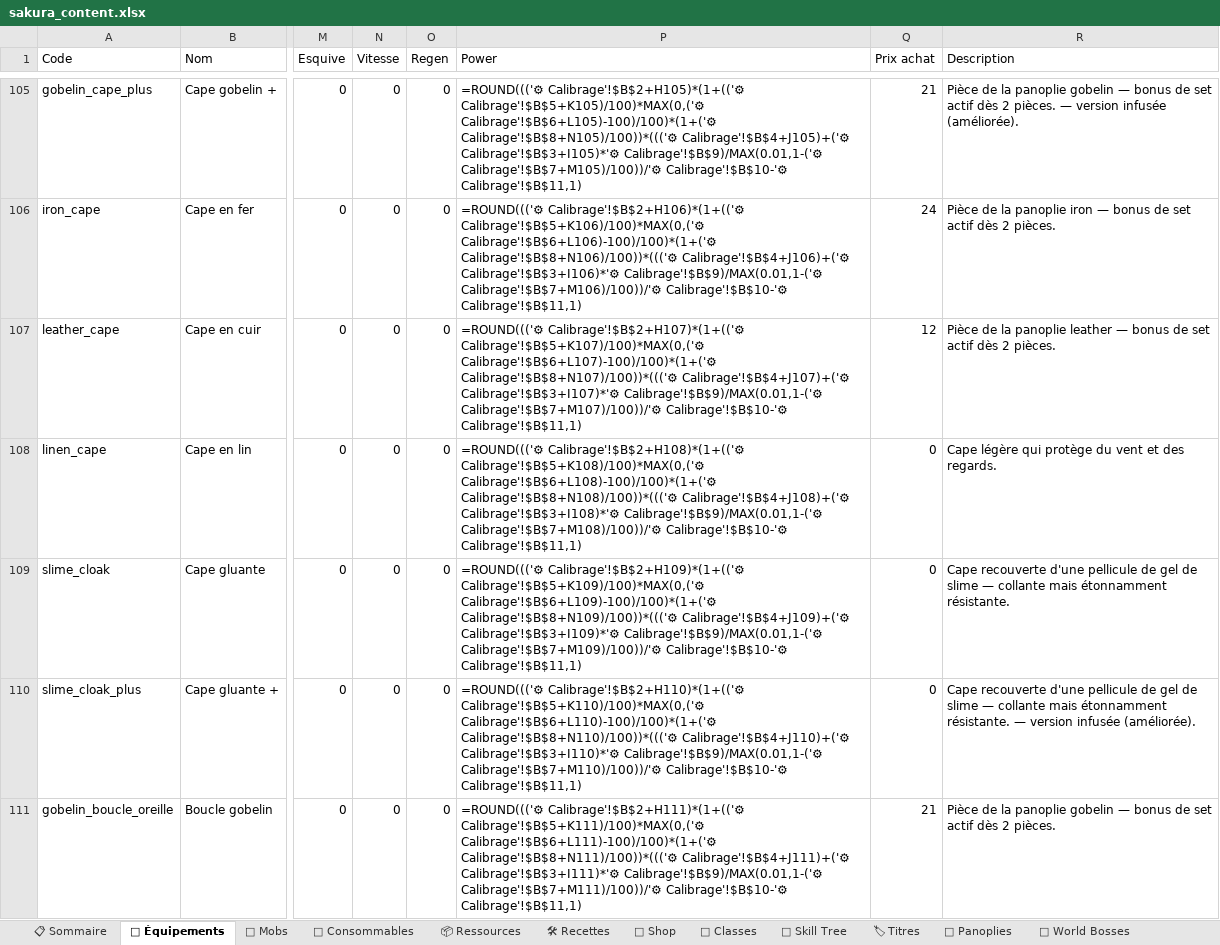
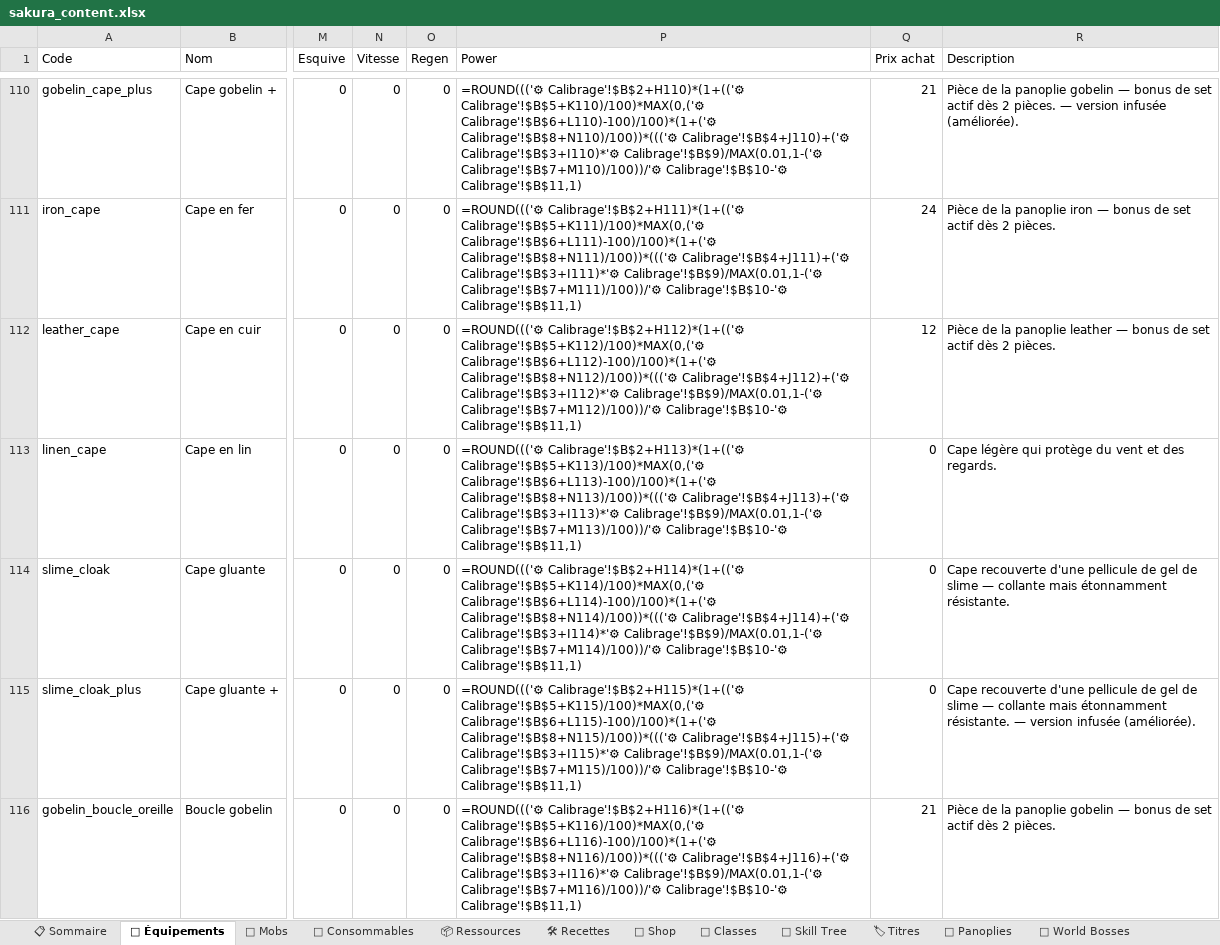
Before and after one commit to AltanDURAN/SakuraLeveling, an Excel workbook: docs/sakura_content.xlsx, sheet 🎽 Équipements, drawn as a sheet; only a part is shown, gaps mark what is left out; values as stored, in another font and other column widths than the file's, no cell formats; formulas without a stored value are shown as written; conditional formats not drawn; addresses are those after the commit; the diff covers the shown part only; the diff names each change by its address in the sheet, - before the commit and + after, or states it on an @@ line.

```diff
--- a/docs/sakura_content.xlsx (sheet 🎽 Équipements)
+++ b/docs/sakura_content.xlsx (sheet 🎽 Équipements)
-P110 (Power): =ROUND((('⚙ Calibrage'!$B$2+H105)*(1+(('⚙ Calibrage'!$B$5+K105)/100)*MAX(0,('⚙ Calibrage'!$B$6+L105)-100)/100)*(1+('⚙ Calibrage'!$B$8+N105)/100))*((('⚙ Calibrage'!$B$4+J105)+('⚙ Calibrage'!$B$3+I105)*'⚙ Calibrage'!$B$9)/MAX(0.01,1-('⚙ Calibrage'!$B$7+M105)/100))/'⚙ Calibrage'!$B$10-'⚙ Calibrage'!$B$11,1)
+P110 (Power): =ROUND((('⚙ Calibrage'!$B$2+H110)*(1+(('⚙ Calibrage'!$B$5+K110)/100)*MAX(0,('⚙ Calibrage'!$B$6+L110)-100)/100)*(1+('⚙ Calibrage'!$B$8+N110)/100))*((('⚙ Calibrage'!$B$4+J110)+('⚙ Calibrage'!$B$3+I110)*'⚙ Calibrage'!$B$9)/MAX(0.01,1-('⚙ Calibrage'!$B$7+M110)/100))/'⚙ Calibrage'!$B$10-'⚙ Calibrage'!$B$11,1)
-P111 (Power): =ROUND((('⚙ Calibrage'!$B$2+H106)*(1+(('⚙ Calibrage'!$B$5+K106)/100)*MAX(0,('⚙ Calibrage'!$B$6+L106)-100)/100)*(1+('⚙ Calibrage'!$B$8+N106)/100))*((('⚙ Calibrage'!$B$4+J106)+('⚙ Calibrage'!$B$3+I106)*'⚙ Calibrage'!$B$9)/MAX(0.01,1-('⚙ Calibrage'!$B$7+M106)/100))/'⚙ Calibrage'!$B$10-'⚙ Calibrage'!$B$11,1)
+P111 (Power): =ROUND((('⚙ Calibrage'!$B$2+H111)*(1+(('⚙ Calibrage'!$B$5+K111)/100)*MAX(0,('⚙ Calibrage'!$B$6+L111)-100)/100)*(1+('⚙ Calibrage'!$B$8+N111)/100))*((('⚙ Calibrage'!$B$4+J111)+('⚙ Calibrage'!$B$3+I111)*'⚙ Calibrage'!$B$9)/MAX(0.01,1-('⚙ Calibrage'!$B$7+M111)/100))/'⚙ Calibrage'!$B$10-'⚙ Calibrage'!$B$11,1)
-P112 (Power): =ROUND((('⚙ Calibrage'!$B$2+H107)*(1+(('⚙ Calibrage'!$B$5+K107)/100)*MAX(0,('⚙ Calibrage'!$B$6+L107)-100)/100)*(1+('⚙ Calibrage'!$B$8+N107)/100))*((('⚙ Calibrage'!$B$4+J107)+('⚙ Calibrage'!$B$3+I107)*'⚙ Calibrage'!$B$9)/MAX(0.01,1-('⚙ Calibrage'!$B$7+M107)/100))/'⚙ Calibrage'!$B$10-'⚙ Calibrage'!$B$11,1)
+P112 (Power): =ROUND((('⚙ Calibrage'!$B$2+H112)*(1+(('⚙ Calibrage'!$B$5+K112)/100)*MAX(0,('⚙ Calibrage'!$B$6+L112)-100)/100)*(1+('⚙ Calibrage'!$B$8+N112)/100))*((('⚙ Calibrage'!$B$4+J112)+('⚙ Calibrage'!$B$3+I112)*'⚙ Calibrage'!$B$9)/MAX(0.01,1-('⚙ Calibrage'!$B$7+M112)/100))/'⚙ Calibrage'!$B$10-'⚙ Calibrage'!$B$11,1)
-P113 (Power): =ROUND((('⚙ Calibrage'!$B$2+H108)*(1+(('⚙ Calibrage'!$B$5+K108)/100)*MAX(0,('⚙ Calibrage'!$B$6+L108)-100)/100)*(1+('⚙ Calibrage'!$B$8+N108)/100))*((('⚙ Calibrage'!$B$4+J108)+('⚙ Calibrage'!$B$3+I108)*'⚙ Calibrage'!$B$9)/MAX(0.01,1-('⚙ Calibrage'!$B$7+M108)/100))/'⚙ Calibrage'!$B$10-'⚙ Calibrage'!$B$11,1)
+P113 (Power): =ROUND((('⚙ Calibrage'!$B$2+H113)*(1+(('⚙ Calibrage'!$B$5+K113)/100)*MAX(0,('⚙ Calibrage'!$B$6+L113)-100)/100)*(1+('⚙ Calibrage'!$B$8+N113)/100))*((('⚙ Calibrage'!$B$4+J113)+('⚙ Calibrage'!$B$3+I113)*'⚙ Calibrage'!$B$9)/MAX(0.01,1-('⚙ Calibrage'!$B$7+M113)/100))/'⚙ Calibrage'!$B$10-'⚙ Calibrage'!$B$11,1)
-P114 (Power): =ROUND((('⚙ Calibrage'!$B$2+H109)*(1+(('⚙ Calibrage'!$B$5+K109)/100)*MAX(0,('⚙ Calibrage'!$B$6+L109)-100)/100)*(1+('⚙ Calibrage'!$B$8+N109)/100))*((('⚙ Calibrage'!$B$4+J109)+('⚙ Calibrage'!$B$3+I109)*'⚙ Calibrage'!$B$9)/MAX(0.01,1-('⚙ Calibrage'!$B$7+M109)/100))/'⚙ Calibrage'!$B$10-'⚙ Calibrage'!$B$11,1)
+P114 (Power): =ROUND((('⚙ Calibrage'!$B$2+H114)*(1+(('⚙ Calibrage'!$B$5+K114)/100)*MAX(0,('⚙ Calibrage'!$B$6+L114)-100)/100)*(1+('⚙ Calibrage'!$B$8+N114)/100))*((('⚙ Calibrage'!$B$4+J114)+('⚙ Calibrage'!$B$3+I114)*'⚙ Calibrage'!$B$9)/MAX(0.01,1-('⚙ Calibrage'!$B$7+M114)/100))/'⚙ Calibrage'!$B$10-'⚙ Calibrage'!$B$11,1)
-P115 (Power): =ROUND((('⚙ Calibrage'!$B$2+H110)*(1+(('⚙ Calibrage'!$B$5+K110)/100)*MAX(0,('⚙ Calibrage'!$B$6+L110)-100)/100)*(1+('⚙ Calibrage'!$B$8+N110)/100))*((('⚙ Calibrage'!$B$4+J110)+('⚙ Calibrage'!$B$3+I110)*'⚙ Calibrage'!$B$9)/MAX(0.01,1-('⚙ Calibrage'!$B$7+M110)/100))/'⚙ Calibrage'!$B$10-'⚙ Calibrage'!$B$11,1)
+P115 (Power): =ROUND((('⚙ Calibrage'!$B$2+H115)*(1+(('⚙ Calibrage'!$B$5+K115)/100)*MAX(0,('⚙ Calibrage'!$B$6+L115)-100)/100)*(1+('⚙ Calibrage'!$B$8+N115)/100))*((('⚙ Calibrage'!$B$4+J115)+('⚙ Calibrage'!$B$3+I115)*'⚙ Calibrage'!$B$9)/MAX(0.01,1-('⚙ Calibrage'!$B$7+M115)/100))/'⚙ Calibrage'!$B$10-'⚙ Calibrage'!$B$11,1)
-P116 (Power): =ROUND((('⚙ Calibrage'!$B$2+H111)*(1+(('⚙ Calibrage'!$B$5+K111)/100)*MAX(0,('⚙ Calibrage'!$B$6+L111)-100)/100)*(1+('⚙ Calibrage'!$B$8+N111)/100))*((('⚙ Calibrage'!$B$4+J111)+('⚙ Calibrage'!$B$3+I111)*'⚙ Calibrage'!$B$9)/MAX(0.01,1-('⚙ Calibrage'!$B$7+M111)/100))/'⚙ Calibrage'!$B$10-'⚙ Calibrage'!$B$11,1)
+P116 (Power): =ROUND((('⚙ Calibrage'!$B$2+H116)*(1+(('⚙ Calibrage'!$B$5+K116)/100)*MAX(0,('⚙ Calibrage'!$B$6+L116)-100)/100)*(1+('⚙ Calibrage'!$B$8+N116)/100))*((('⚙ Calibrage'!$B$4+J116)+('⚙ Calibrage'!$B$3+I116)*'⚙ Calibrage'!$B$9)/MAX(0.01,1-('⚙ Calibrage'!$B$7+M116)/100))/'⚙ Calibrage'!$B$10-'⚙ Calibrage'!$B$11,1)
```
Also changed, not shown: 5 added rows and 110 edited cells elsewhere in this sheet, sheet 🏷 Titres, sheet 🐉 World Bosses, sheet 📋 Sommaire, cell formats.
